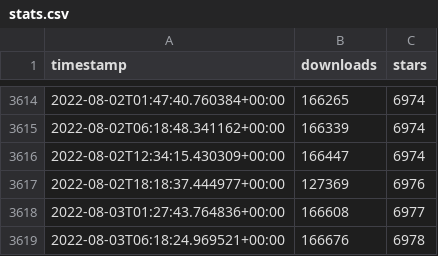
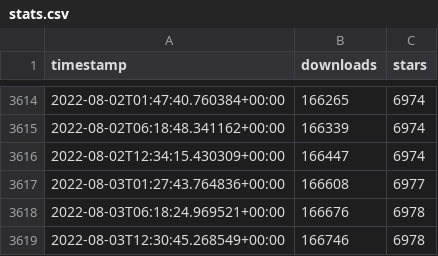
Before and after one commit to ActivityWatch/stats, a CSV file: data/stats.csv, drawn as a sheet; only a part is shown, gaps mark what is left out; the shorter side is filled out with more unchanged rows.

Commit message:
fix: removed bad row in stats.csv

```diff
--- a/data/stats.csv
+++ b/data/stats.csv
@@ -3616,3 +3616,2 @@ timestamp,downloads,stars
 2022-08-02T12:34:15.430309+00:00,166447,6974
-2022-08-02T18:18:37.444977+00:00,127369,6976
 2022-08-03T01:27:43.764836+00:00,166608,6977
```
